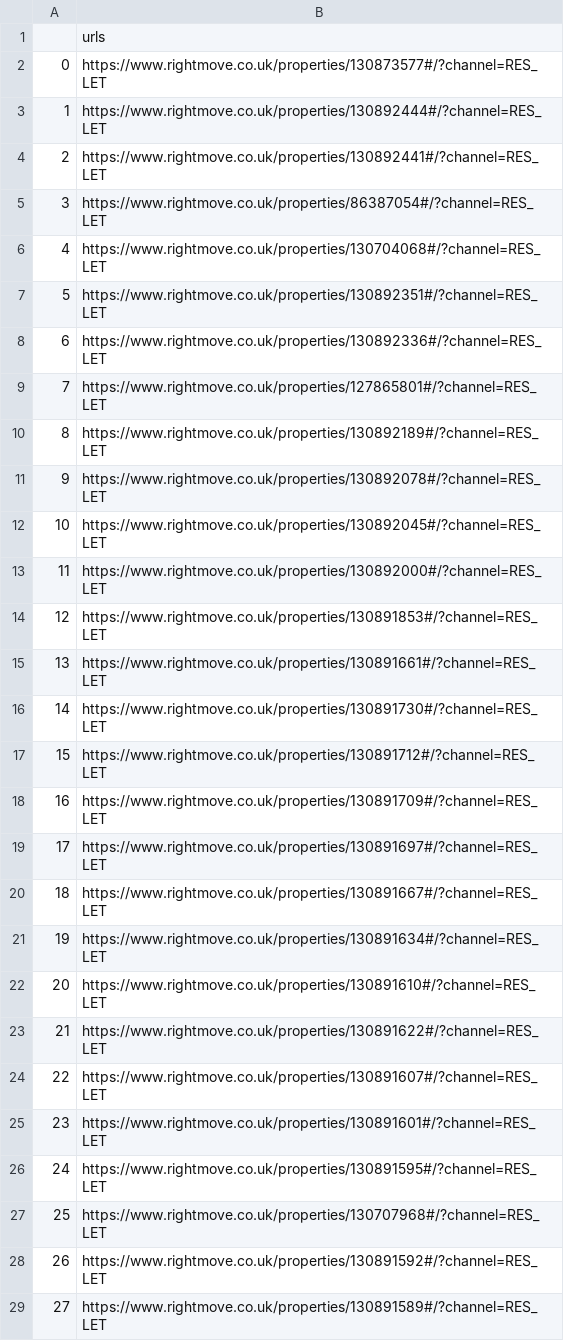
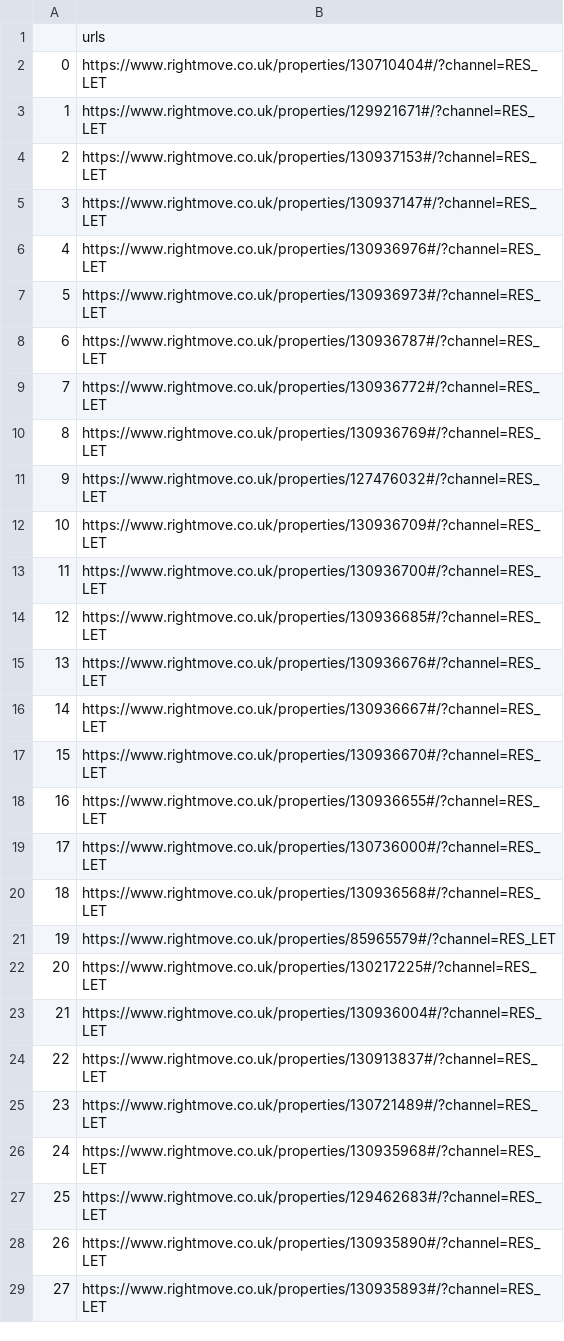
Before and after one commit to ockdavid/Web-Scraping-Barcelona-vs-London-shared-rooms, a CSV file: urls_rightmove.csv, drawn as a sheet; only a part is shown; the diff covers the shown part only.

```diff
--- a/urls_rightmove.csv
+++ b/urls_rightmove.csv
@@ -1,29 +1,29 @@
 ,urls
-0,https://www.rightmove.co.uk/properties/130873577#/?channel=RES_LET
-1,https://www.rightmove.co.uk/properties/130892444#/?channel=RES_LET
-2,https://www.rightmove.co.uk/properties/130892441#/?channel=RES_LET
-3,https://www.rightmove.co.uk/properties/86387054#/?channel=RES_LET
-4,https://www.rightmove.co.uk/properties/130704068#/?channel=RES_LET
-5,https://www.rightmove.co.uk/properties/130892351#/?channel=RES_LET
-6,https://www.rightmove.co.uk/properties/130892336#/?channel=RES_LET
-7,https://www.rightmove.co.uk/properties/127865801#/?channel=RES_LET
-8,https://www.rightmove.co.uk/properties/130892189#/?channel=RES_LET
-9,https://www.rightmove.co.uk/properties/130892078#/?channel=RES_LET
-10,https://www.rightmove.co.uk/properties/130892045#/?channel=RES_LET
-11,https://www.rightmove.co.uk/properties/130892000#/?channel=RES_LET
-12,https://www.rightmove.co.uk/properties/130891853#/?channel=RES_LET
-13,https://www.rightmove.co.uk/properties/130891661#/?channel=RES_LET
-14,https://www.rightmove.co.uk/properties/130891730#/?channel=RES_LET
-15,https://www.rightmove.co.uk/properties/130891712#/?channel=RES_LET
-16,https://www.rightmove.co.uk/properties/130891709#/?channel=RES_LET
-17,https://www.rightmove.co.uk/properties/130891697#/?channel=RES_LET
-18,https://www.rightmove.co.uk/properties/130891667#/?channel=RES_LET
-19,https://www.rightmove.co.uk/properties/130891634#/?channel=RES_LET
-20,https://www.rightmove.co.uk/properties/130891610#/?channel=RES_LET
-21,https://www.rightmove.co.uk/properties/130891622#/?channel=RES_LET
-22,https://www.rightmove.co.uk/properties/130891607#/?channel=RES_LET
-23,https://www.rightmove.co.uk/properties/130891601#/?channel=RES_LET
-24,https://www.rightmove.co.uk/properties/130891595#/?channel=RES_LET
-25,https://www.rightmove.co.uk/properties/130707968#/?channel=RES_LET
-26,https://www.rightmove.co.uk/properties/130891592#/?channel=RES_LET
-27,https://www.rightmove.co.uk/properties/130891589#/?channel=RES_LET
+0,https://www.rightmove.co.uk/properties/130710404#/?channel=RES_LET
+1,https://www.rightmove.co.uk/properties/129921671#/?channel=RES_LET
+2,https://www.rightmove.co.uk/properties/130937153#/?channel=RES_LET
+3,https://www.rightmove.co.uk/properties/130937147#/?channel=RES_LET
+4,https://www.rightmove.co.uk/properties/130936976#/?channel=RES_LET
+5,https://www.rightmove.co.uk/properties/130936973#/?channel=RES_LET
+6,https://www.rightmove.co.uk/properties/130936787#/?channel=RES_LET
+7,https://www.rightmove.co.uk/properties/130936772#/?channel=RES_LET
+8,https://www.rightmove.co.uk/properties/130936769#/?channel=RES_LET
+9,https://www.rightmove.co.uk/properties/127476032#/?channel=RES_LET
+10,https://www.rightmove.co.uk/properties/130936709#/?channel=RES_LET
+11,https://www.rightmove.co.uk/properties/130936700#/?channel=RES_LET
+12,https://www.rightmove.co.uk/properties/130936685#/?channel=RES_LET
+13,https://www.rightmove.co.uk/properties/130936676#/?channel=RES_LET
+14,https://www.rightmove.co.uk/properties/130936667#/?channel=RES_LET
+15,https://www.rightmove.co.uk/properties/130936670#/?channel=RES_LET
+16,https://www.rightmove.co.uk/properties/130936655#/?channel=RES_LET
+17,https://www.rightmove.co.uk/properties/130736000#/?channel=RES_LET
+18,https://www.rightmove.co.uk/properties/130936568#/?channel=RES_LET
+19,https://www.rightmove.co.uk/properties/85965579#/?channel=RES_LET
+20,https://www.rightmove.co.uk/properties/130217225#/?channel=RES_LET
+21,https://www.rightmove.co.uk/properties/130936004#/?channel=RES_LET
+22,https://www.rightmove.co.uk/properties/130913837#/?channel=RES_LET
+23,https://www.rightmove.co.uk/properties/130721489#/?channel=RES_LET
+24,https://www.rightmove.co.uk/properties/130935968#/?channel=RES_LET
+25,https://www.rightmove.co.uk/properties/129462683#/?channel=RES_LET
+26,https://www.rightmove.co.uk/properties/130935890#/?channel=RES_LET
+27,https://www.rightmove.co.uk/properties/130935893#/?channel=RES_LET
```
Also changed, not shown: 47 edited cells elsewhere in this file, urls_badi.csv.
